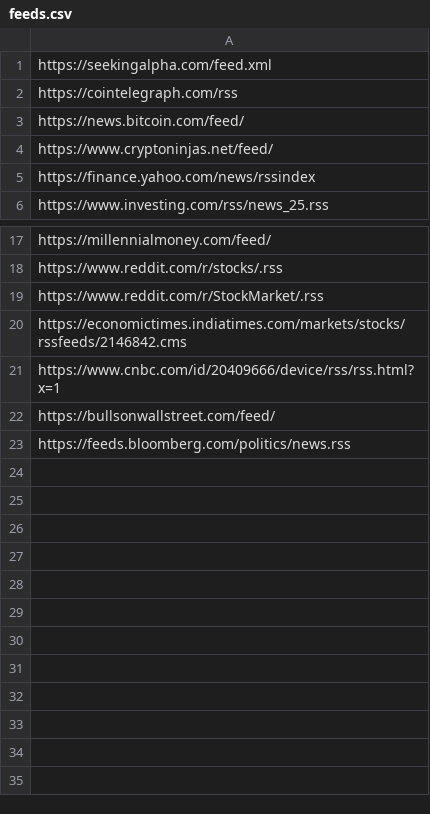
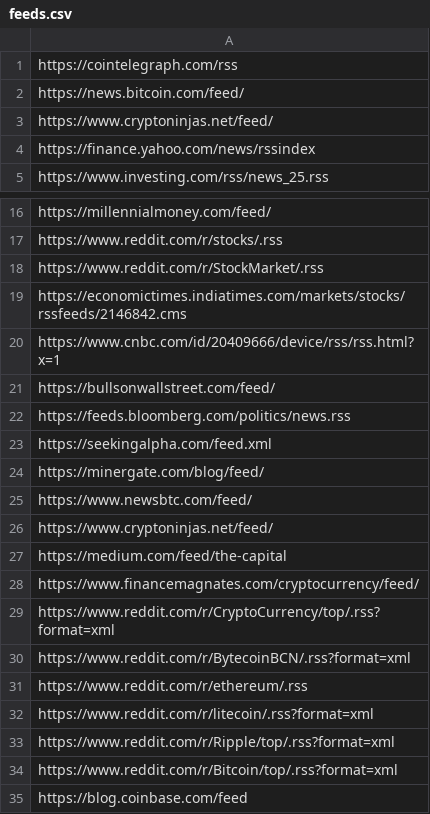
Before and after one commit to choudhary314/smart-news, a CSV file: feeds.csv, drawn as a sheet; only a part is shown, gaps mark what is left out.

Commit message:
added more feeds for crypto news

```diff
--- a/feeds.csv
+++ b/feeds.csv
@@ -1,2 +1 @@
-https://seekingalpha.com/feed.xml
 https://cointelegraph.com/rss
@@ -23 +22,14 @@ https://bullsonwallstreet.com/feed/
 https://feeds.bloomberg.com/politics/news.rss
+https://seekingalpha.com/feed.xml
+https://minergate.com/blog/feed/
+https://www.newsbtc.com/feed/
+https://www.cryptoninjas.net/feed/
+https://medium.com/feed/the-capital
+https://www.financemagnates.com/cryptocurrency/feed/
+https://www.reddit.com/r/CryptoCurrency/top/.rss?format=xml
+https://www.reddit.com/r/BytecoinBCN/.rss?format=xml
+https://www.reddit.com/r/ethereum/.rss
+https://www.reddit.com/r/litecoin/.rss?format=xml
+https://www.reddit.com/r/Ripple/top/.rss?format=xml
+https://www.reddit.com/r/Bitcoin/top/.rss?format=xml
+https://blog.coinbase.com/feed
```
Also changed, not shown: 2 other files.
